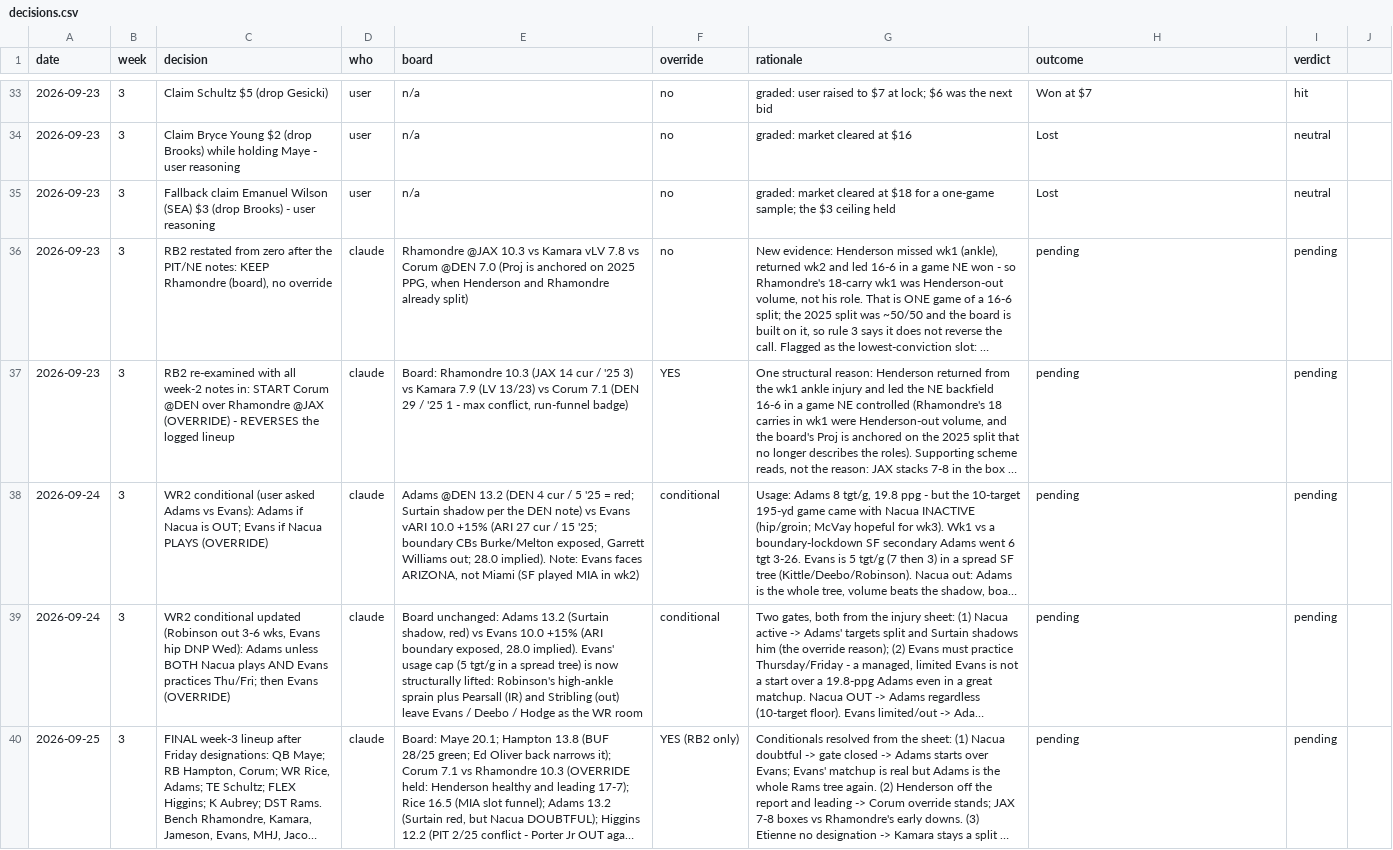
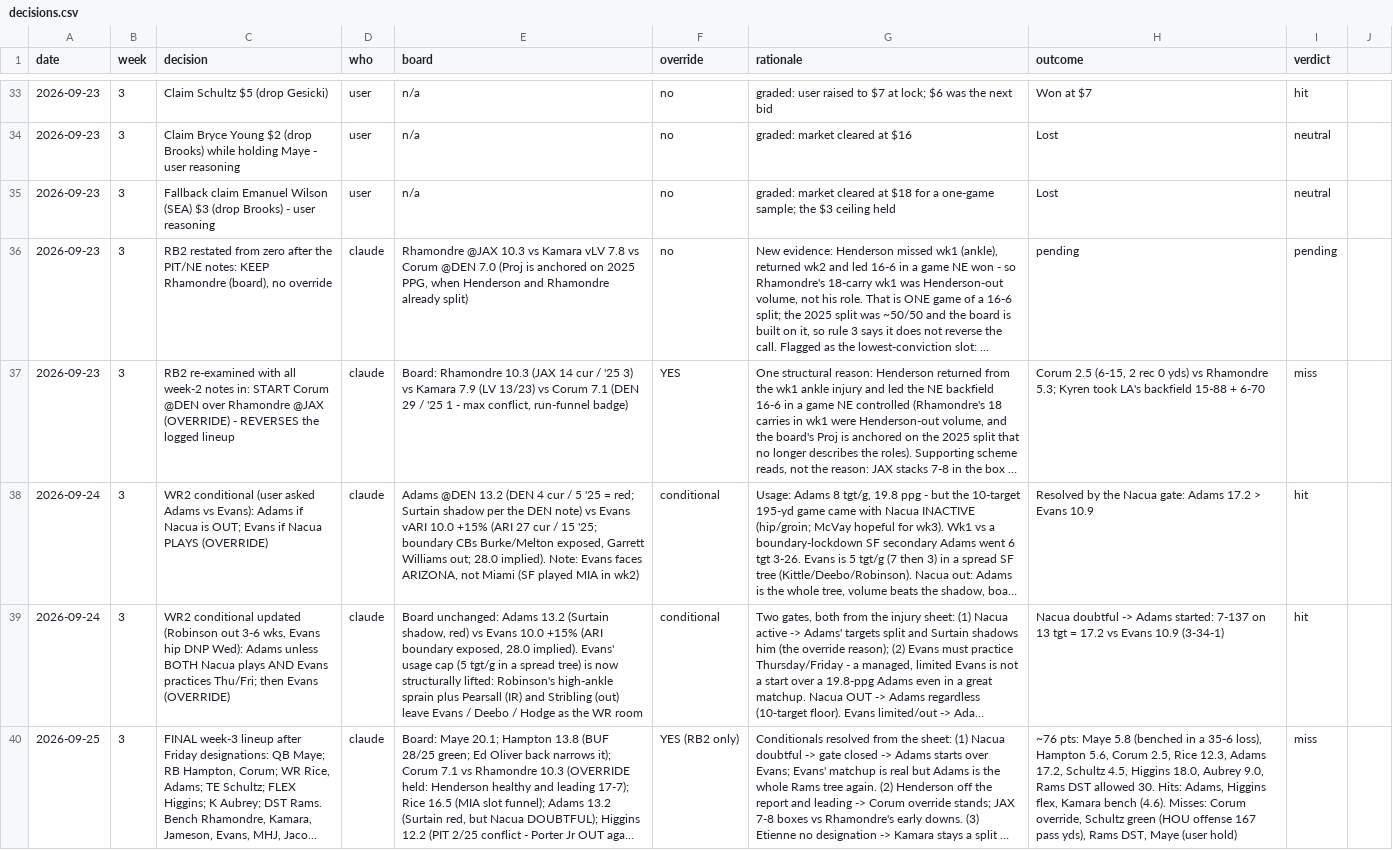
Before and after one commit to Joshua-Hsu/Fantasy-Football, a CSV file: decisions.csv, drawn as a sheet; only a part is shown, gaps mark what is left out; long unchanged cells end in …; the diff covers the shown part only; the diff names each change by its address in the sheet, - before the commit and + after, or states it on an @@ line.

```diff
--- a/decisions.csv
+++ b/decisions.csv
-H37 (outcome): pending
+H37 (outcome): Corum 2.5 (6-15, 2 rec 0 yds) vs Rhamondre 5.3; Kyren took LA's backfield 15-88 + 6-70
-I37 (verdict): pending
+I37 (verdict): miss
-H38 (outcome): pending
+H38 (outcome): Resolved by the Nacua gate: Adams 17.2 > Evans 10.9
-I38:I39 (verdict): pending
+I38:I39 (verdict): hit
-H39 (outcome): pending
+H39 (outcome): Nacua doubtful -> Adams started: 7-137 on 13 tgt = 17.2 vs Evans 10.9 (3-34-1)
-H40 (outcome): pending
+H40 (outcome): ~76 pts: Maye 5.8 (benched in a 35-6 loss), Hampton 5.6, Corum 2.5, Rice 12.3, Adams 17.2, Schultz 4.5, Higgins 18.0, Aubrey 9.0, Rams DST allowed 30. Hits: Adams, Higgins flex, Kamara bench (4.6). Misses: Corum override, Schultz green (HOU offense 167 pass yds), Rams DST, Maye (user hold)
-I40 (verdict): pending
+I40 (verdict): miss
```
Also changed, not shown: 2 added rows and 8 edited cells elsewhere in this file, injuries.csv, 3 other files.
